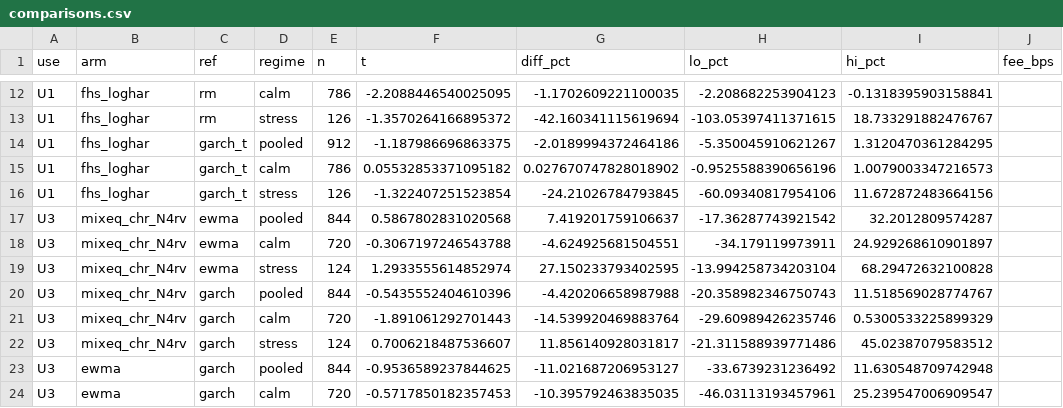
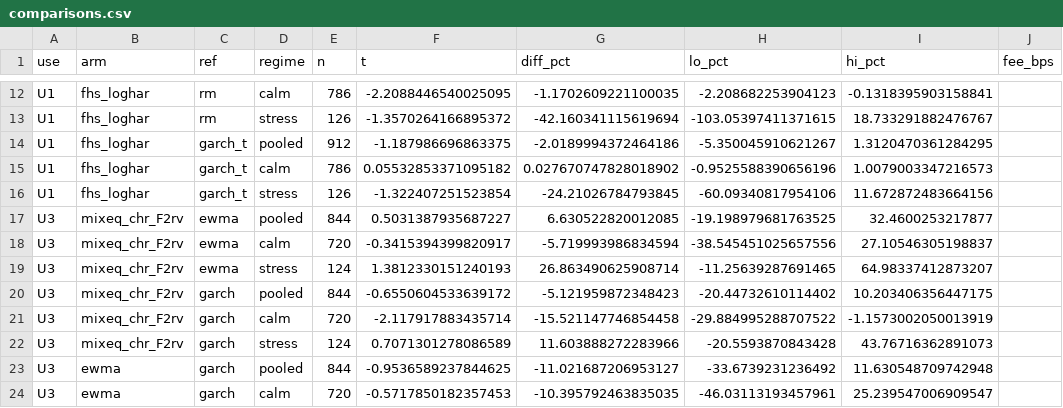
Before and after one commit to Lutyyyyy/moex-chronos2, a CSV file: forecasting/risk_experiment/results/dev/comparisons.csv, drawn as a sheet; only a part is shown, gaps mark what is left out; the diff covers the shown part only; the diff names each change by its address in the sheet, - before the commit and + after, or states it on an @@ line.

```diff
--- a/forecasting/risk_experiment/results/dev/comparisons.csv
+++ b/forecasting/risk_experiment/results/dev/comparisons.csv
-B17:B22 (arm): mixeq_chr_N4rv
+B17:B22 (arm): mixeq_chr_F2rv
-F17 (t): 0.5867802831020568
+F17 (t): 0.5031387935687227
-G17 (diff_pct): 7.419201759106637
+G17 (diff_pct): 6.630522820012085
-H17 (lo_pct): -17.36287743921542
+H17 (lo_pct): -19.198979681763525
-I17 (hi_pct): 32.2012809574287
+I17 (hi_pct): 32.4600253217877
-F18 (t): -0.3067197246543788
+F18 (t): -0.3415394399820917
-G18 (diff_pct): -4.624925681504551
+G18 (diff_pct): -5.719993986834594
-H18 (lo_pct): -34.179119973911
+H18 (lo_pct): -38.545451025657556
-I18 (hi_pct): 24.929268610901897
+I18 (hi_pct): 27.10546305198837
-F19 (t): 1.2933555614852974
+F19 (t): 1.3812330151240193
-G19 (diff_pct): 27.150233793402595
+G19 (diff_pct): 26.863490625908714
-H19 (lo_pct): -13.994258734203104
+H19 (lo_pct): -11.25639287691465
-I19 (hi_pct): 68.29472632100828
+I19 (hi_pct): 64.98337412873207
-F20 (t): -0.5435552404610396
+F20 (t): -0.6550604533639172
-G20 (diff_pct): -4.420206658987988
+G20 (diff_pct): -5.121959872348423
-H20 (lo_pct): -20.358982346750743
+H20 (lo_pct): -20.44732610114402
-I20 (hi_pct): 11.518569028774767
+I20 (hi_pct): 10.203406356447175
-F21 (t): -1.891061292701443
+F21 (t): -2.117917883435714
-G21 (diff_pct): -14.539920469883764
+G21 (diff_pct): -15.521147746854458
-H21 (lo_pct): -29.60989426235746
+H21 (lo_pct): -29.884995288707522
-I21 (hi_pct): 0.5300533225899329
+I21 (hi_pct): -1.1573002050013919
-F22 (t): 0.7006218487536607
+F22 (t): 0.7071301278086589
-G22 (diff_pct): 11.856140928031817
+G22 (diff_pct): 11.603888272283966
-H22 (lo_pct): -21.311588939771486
+H22 (lo_pct): -20.5593870843428
-I22 (hi_pct): 45.02387079583512
+I22 (hi_pct): 43.76716362891073
```
Also changed, not shown: 45 edited cells elsewhere in this file, forecasting/risk_experiment/results/dev/prereg_power.csv, 10 other files.
